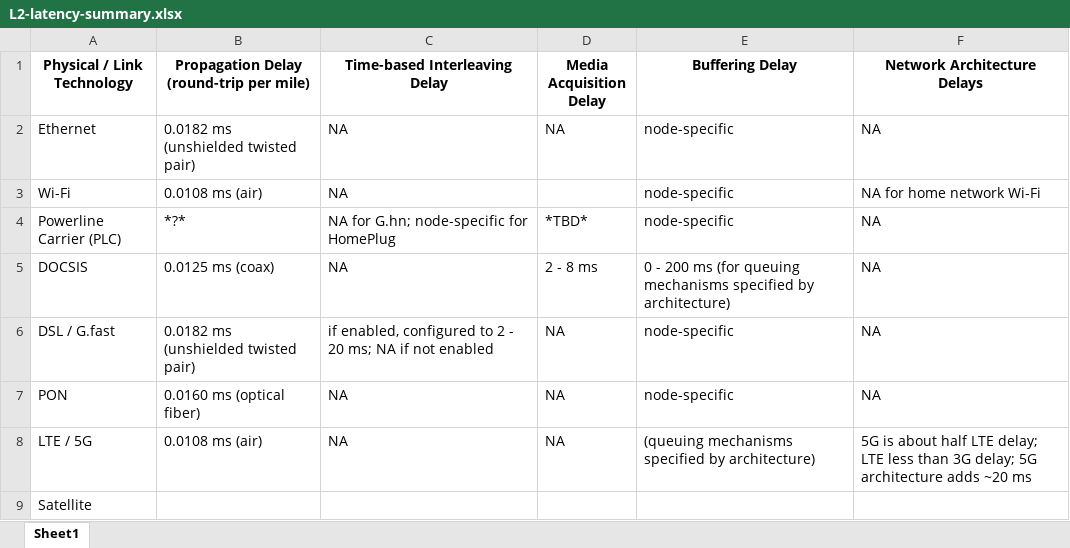
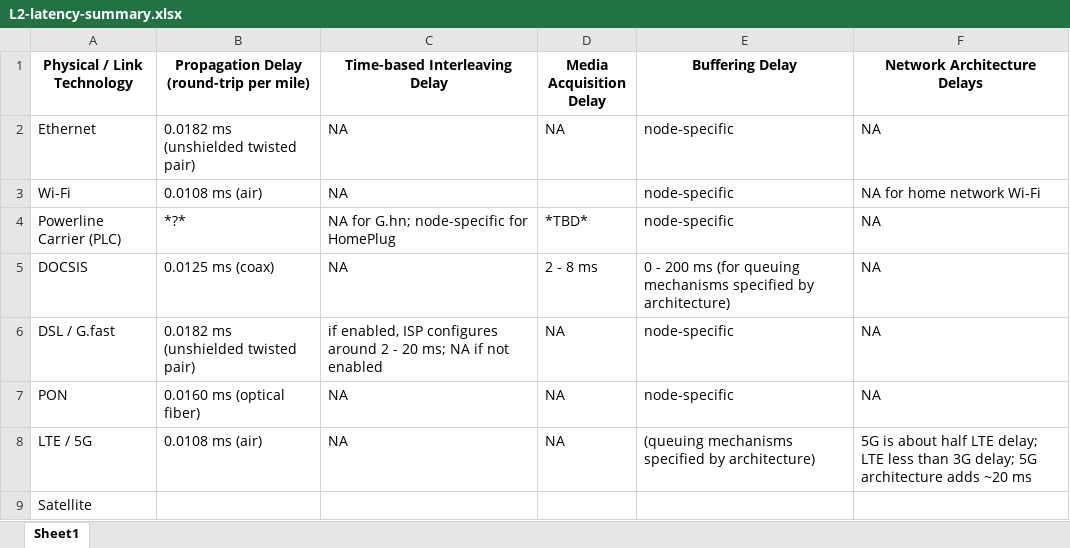
Before and after one commit to bhstark2/latency, an Excel workbook: images/L2-latency-summary.xlsx, sheet Sheet1, drawn as a sheet; values as stored, in another font and other column widths than the file's, no borders; the diff names each change by its address in the sheet, - before the commit and + after, or states it on an @@ line.

```diff
--- a/images/L2-latency-summary.xlsx (sheet Sheet1)
+++ b/images/L2-latency-summary.xlsx (sheet Sheet1)
-C6 (Time-based Interleaving Delay): if enabled, configured to 2 -…
+C6 (Time-based Interleaving Delay): if enabled, ISP configures around 2 -…
```
Also changed, not shown: 1 other file.
